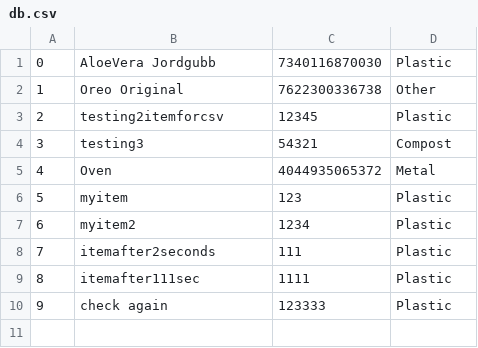
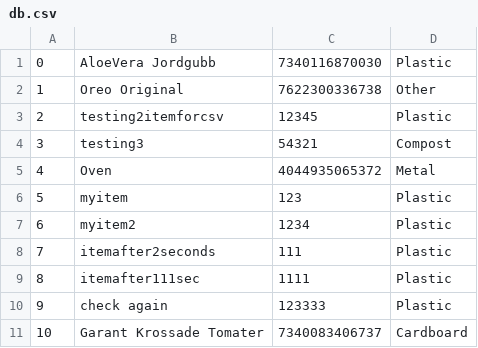
Before and after one commit to evpxregu/agiledevelopmentprocess, a CSV file: App/db.csv, drawn as a sheet; the diff names each change by its address in the sheet, - before the commit and + after, or states it on an @@ line.

```diff
--- a/App/db.csv
+++ b/App/db.csv
+row 11: 10 | Garant Krossade Tomater | 7340083406737 | Cardboard
```
Also changed, not shown: App/log.csv, 1 other file.
